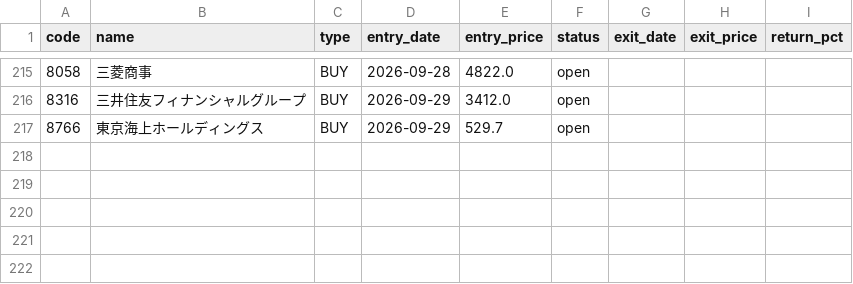
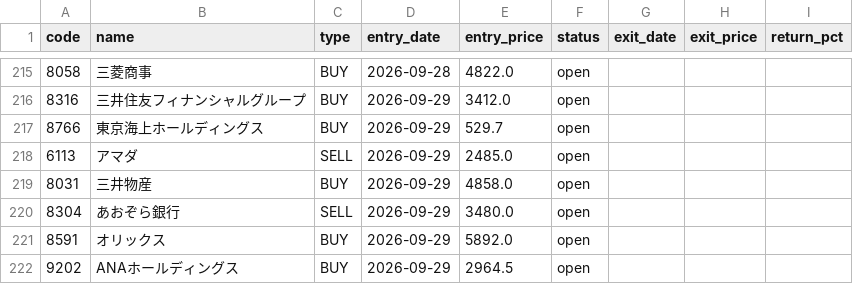
Before and after one commit to alohakozi-ux/nikkei-signal-app, a CSV file: positions.csv, drawn as a sheet; only a part is shown, gaps mark what is left out.

```diff
--- a/positions.csv
+++ b/positions.csv
@@ -217 +217,6 @@ code,name,type,entry_date,entry_price,status,exit_date,exit_price,return_pct
 8766,東京海上ホールディングス,BUY,2026-09-29,529.7,open,,,
+6113,アマダ,SELL,2026-09-29,2485.0,open,,,
+8031,三井物産,BUY,2026-09-29,4858.0,open,,,
+8304,あおぞら銀行,SELL,2026-09-29,3480.0,open,,,
+8591,オリックス,BUY,2026-09-29,5892.0,open,,,
+9202,ANAホールディングス,BUY,2026-09-29,2964.5,open,,,
```
